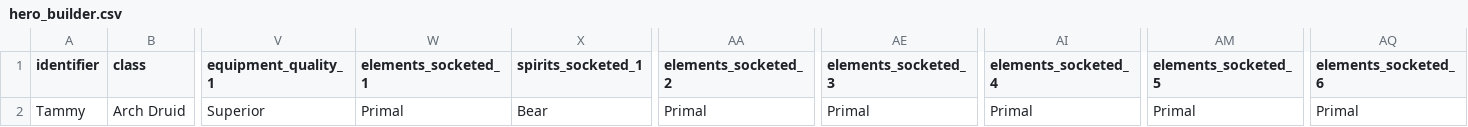
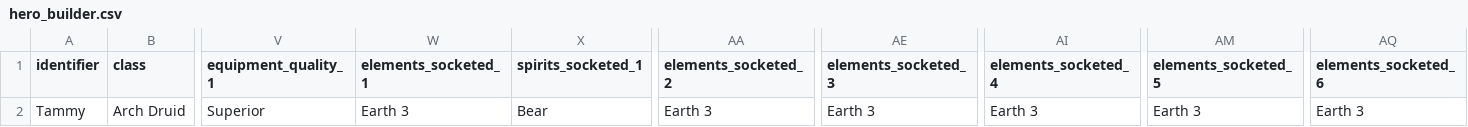
Before and after one commit to brct-james/adept-shop-titans-simulator, a CSV file: input/hero_builder.csv, drawn as a sheet; only a part is shown, gaps mark what is left out; the diff names each change by its address in the sheet, - before the commit and + after, or states it on an @@ line.

Commit message:
Implement calculate_element_qty

```diff
--- a/input/hero_builder.csv
+++ b/input/hero_builder.csv
-W2 (elements_socketed_1): Primal
+W2 (elements_socketed_1): Earth 3
-AA2 (elements_socketed_2): Primal
+AA2 (elements_socketed_2): Earth 3
-AE2 (elements_socketed_3): Primal
+AE2 (elements_socketed_3): Earth 3
-AI2 (elements_socketed_4): Primal
+AI2 (elements_socketed_4): Earth 3
-AM2 (elements_socketed_5): Primal
+AM2 (elements_socketed_5): Earth 3
-AQ2 (elements_socketed_6): Primal
+AQ2 (elements_socketed_6): Earth 3
```
Also changed, not shown: 2 other files.
